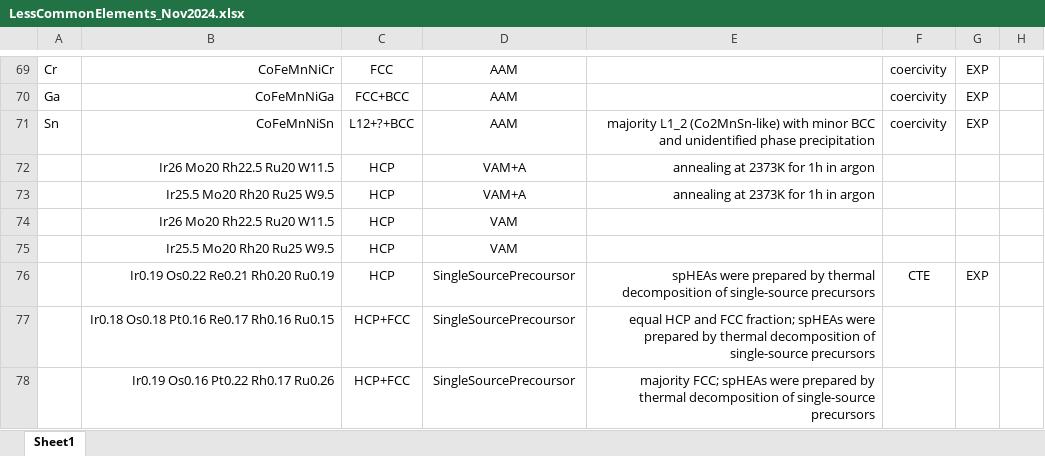
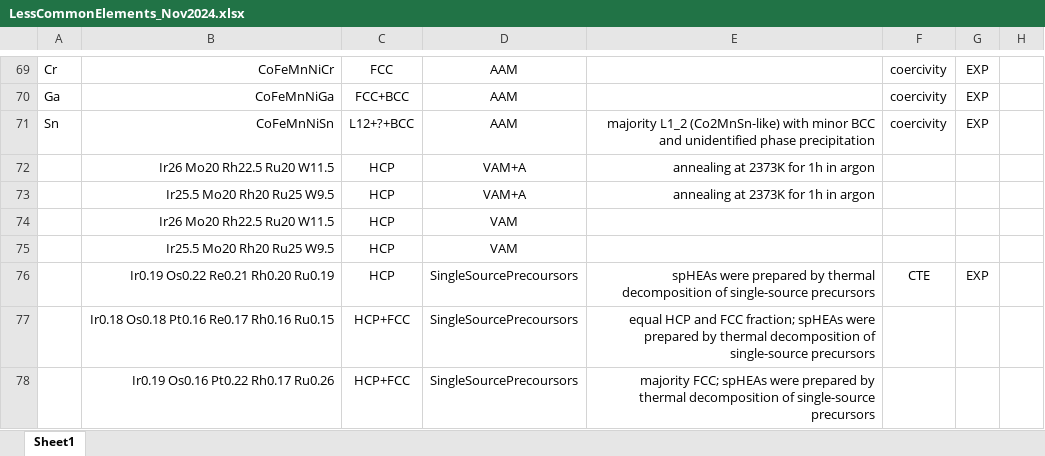
Before and after one commit to amkrajewski/ULTERA-contribute-amkrajewski, an Excel workbook: LessCommonElements_Nov2024.xlsx, sheet Sheet1, drawn as a sheet; only a part is shown, gaps mark what is left out; values as stored, in another font and other column widths than the file's, no borders; the diff covers the shown part only; the diff names each change by its address in the sheet, - before the commit and + after, or states it on an @@ line.

Commit message:
- extracted structural data from `10.1002/adfm.201905933`

```diff
--- a/LessCommonElements_Nov2024.xlsx (sheet Sheet1)
+++ b/LessCommonElements_Nov2024.xlsx (sheet Sheet1)
-D76:D78: SingleSourcePrecoursor
+D76:D78: SingleSourcePrecoursors
```
Also changed, not shown: 5 added rows and 2 edited cells elsewhere in this sheet.
